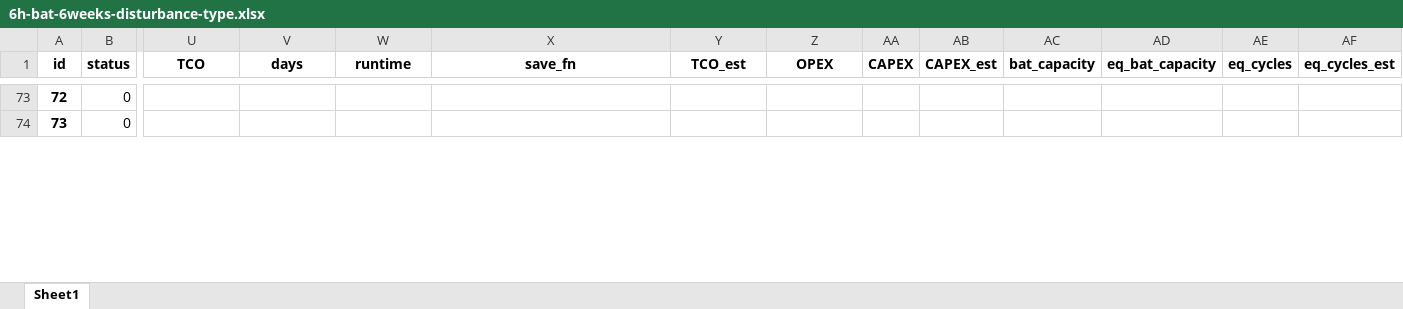
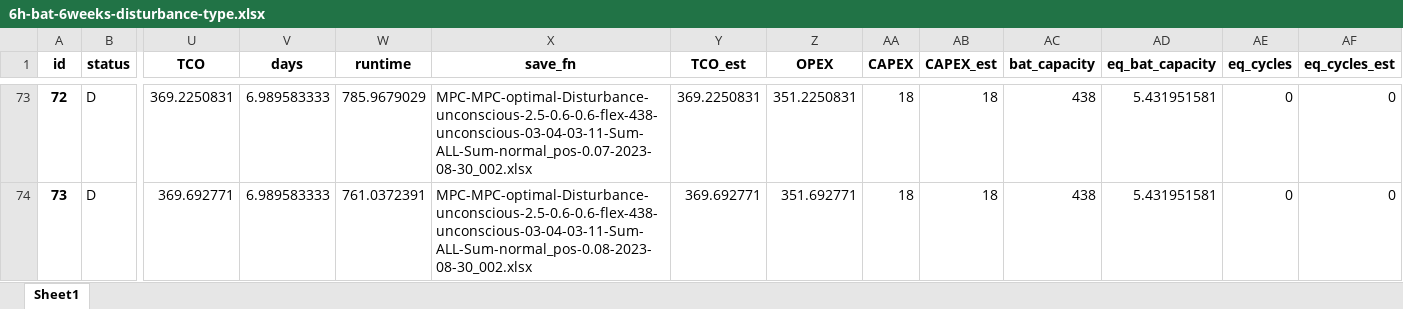
Before and after one commit to AarenLee07/Microgrid-Optimizer, an Excel workbook: output/experiments/thesis_topic2/6h-bat-6weeks-disturbance-type.xlsx, sheet Sheet1, drawn as a sheet; only a part is shown, gaps mark what is left out; values as stored, in another font and other column widths than the file's, no borders; the diff covers the shown part only; the diff names each change by its address in the sheet, - before the commit and + after, or states it on an @@ line.

```diff
--- a/output/experiments/thesis_topic2/6h-bat-6weeks-disturbance-type.xlsx (sheet Sheet1)
+++ b/output/experiments/thesis_topic2/6h-bat-6weeks-disturbance-type.xlsx (sheet Sheet1)
-B73:B74 (status): 0
+B73:B74 (status): D
-U73 (TCO): (empty)
+U73 (TCO): 369.2250831
-V73:V74 (days): (empty)
+V73:V74 (days): 6.989583333
-W73 (runtime): (empty)
+W73 (runtime): 785.9679029
-X73 (save_fn): (empty)
+X73 (save_fn): MPC-MPC-optimal-Disturbance-unconscious-2.5-0.6-0.6-flex-438-unconscious-03-04-03-11-Sum-ALL-Sum-normal_pos-0.07-2023-08-30_002.xlsx
-Y73 (TCO_est): (empty)
+Y73 (TCO_est): 369.2250831
-Z73 (OPEX): (empty)
+Z73 (OPEX): 351.2250831
-AA73:AA74 (CAPEX): (empty)
+AA73:AA74 (CAPEX): 18
-AB73:AB74 (CAPEX_est): (empty)
+AB73:AB74 (CAPEX_est): 18
-AC73:AC74 (bat_capacity): (empty)
+AC73:AC74 (bat_capacity): 438
-AD73:AD74 (eq_bat_capacity): (empty)
+AD73:AD74 (eq_bat_capacity): 5.431951581
-AE73:AE74 (eq_cycles): (empty)
+AE73:AE74 (eq_cycles): 0
-AF73:AF74 (eq_cycles_est): (empty)
+AF73:AF74 (eq_cycles_est): 0
-U74 (TCO): (empty)
+U74 (TCO): 369.692771
-W74 (runtime): (empty)
+W74 (runtime): 761.0372391
-X74 (save_fn): (empty)
+X74 (save_fn): MPC-MPC-optimal-Disturbance-unconscious-2.5-0.6-0.6-flex-438-unconscious-03-04-03-11-Sum-ALL-Sum-normal_pos-0.08-2023-08-30_002.xlsx
-Y74 (TCO_est): (empty)
+Y74 (TCO_est): 369.692771
-Z74 (OPEX): (empty)
+Z74 (OPEX): 351.692771
```
Also changed, not shown: 1904 edited cells elsewhere in this sheet, output/experiments/thesis_topic2/6h-bat-6months-disturbance-type.xlsx, 8 other files.
